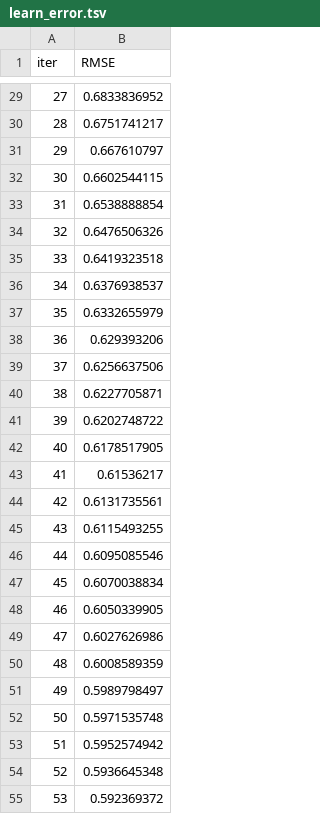
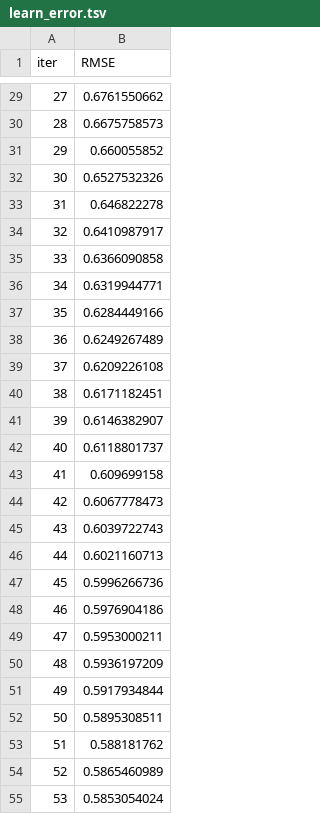
Before and after one commit to paulo-cesar-pc/roller-mill-vibration, a TSV file: catboost_info/learn_error.tsv, drawn as a sheet; only a part is shown, gaps mark what is left out; the diff covers the shown part only.

```diff
--- a/catboost_info/learn_error.tsv
+++ b/catboost_info/learn_error.tsv
@@ -29,27 +29,27 @@ iter	RMSE
-27	0.6833836952
-28	0.6751741217
-29	0.667610797
-30	0.6602544115
-31	0.6538888854
-32	0.6476506326
-33	0.6419323518
-34	0.6376938537
-35	0.6332655979
-36	0.629393206
-37	0.6256637506
-38	0.6227705871
-39	0.6202748722
-40	0.6178517905
-41	0.61536217
-42	0.6131735561
-43	0.6115493255
-44	0.6095085546
-45	0.6070038834
-46	0.6050339905
-47	0.6027626986
-48	0.6008589359
-49	0.5989798497
-50	0.5971535748
-51	0.5952574942
-52	0.5936645348
-53	0.592369372
+27	0.6761550662
+28	0.6675758573
+29	0.660055852
+30	0.6527532326
+31	0.646822278
+32	0.6410987917
+33	0.6366090858
+34	0.6319944771
+35	0.6284449166
+36	0.6249267489
+37	0.6209226108
+38	0.6171182451
+39	0.6146382907
+40	0.6118801737
+41	0.609699158
+42	0.6067778473
+43	0.6039722743
+44	0.6021160713
+45	0.5996266736
+46	0.5976904186
+47	0.5953000211
+48	0.5936197209
+49	0.5917934844
+50	0.5895308511
+51	0.588181762
+52	0.5865460989
+53	0.5853054024
```
Also changed, not shown: 48 edited cells elsewhere in this file, catboost_info/time_left.tsv, 4 other files.
